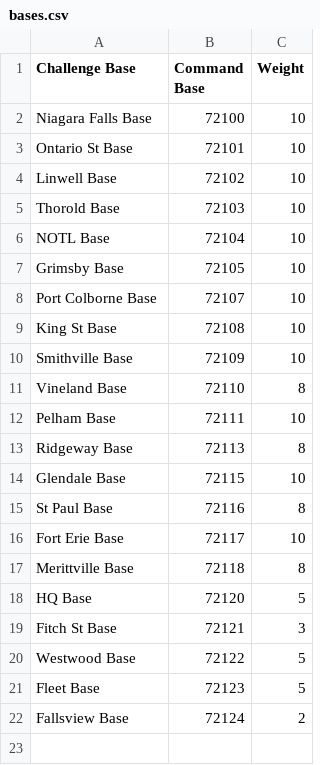
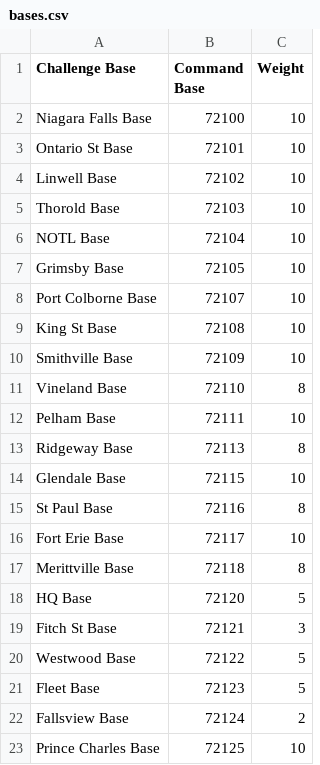
Before and after one commit to darqueshadow/PowerLine-Challenge, a CSV file: Game/cartridges/Asteroid Command/files/datasets/bases.csv, drawn as a sheet; the diff names each change by its address in the sheet, - before the commit and + after, or states it on an @@ line.

```diff
--- a/Game/cartridges/Asteroid Command/files/datasets/bases.csv
+++ b/Game/cartridges/Asteroid Command/files/datasets/bases.csv
+row 23: Prince Charles Base | 72125 | 10
```
Also changed, not shown: Game/cartridges/Pitstop/files/datasets/bases.csv, Game/datasets/AP_ENP_BSE/1. AP - ENP - BSEH.csv, 6 other files.
